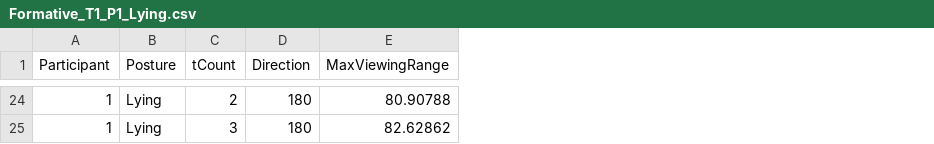
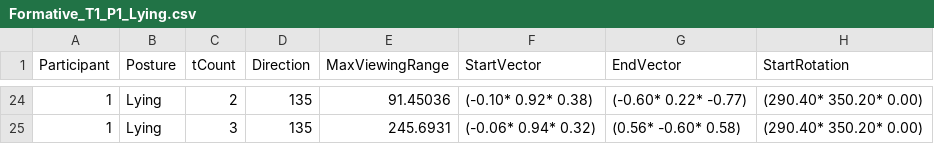
Before and after one commit to VR-Game-Programming/HeadTurner, a CSV file: Formative_Study/Result/Formative_T1_P1_Lying.csv, drawn as a sheet; only a part is shown, gaps mark what is left out; the diff covers the shown part only; the diff names each change by its address in the sheet, - before the commit and + after, or states it on an @@ line.

```diff
--- a/Formative_Study/Result/Formative_T1_P1_Lying.csv
+++ b/Formative_Study/Result/Formative_T1_P1_Lying.csv
+column F (StartVector), rows 24-25: (-0.10* 0.92* 0.38) | (-0.06* 0.94* 0.32)
+column G (EndVector), rows 24-25: (-0.60* 0.22* -0.77) | (0.56* -0.60* 0.58)
+column H (StartRotation), rows 24-25: (290.40* 350.20* 0.00) | (290.40* 350.20* 0.00)
-D24:D25 (Direction): 180
+D24:D25 (Direction): 135
-E24 (MaxViewingRange): 80.90788
+E24 (MaxViewingRange): 91.45036
-E25 (MaxViewingRange): 82.62862
+E25 (MaxViewingRange): 245.6931
```
Also changed, not shown: 3 added rows, 3 removed rows and 29 edited cells elsewhere in this file, Formative_Study/Materials/Formative_T2_Order.csv, 18 other files.
